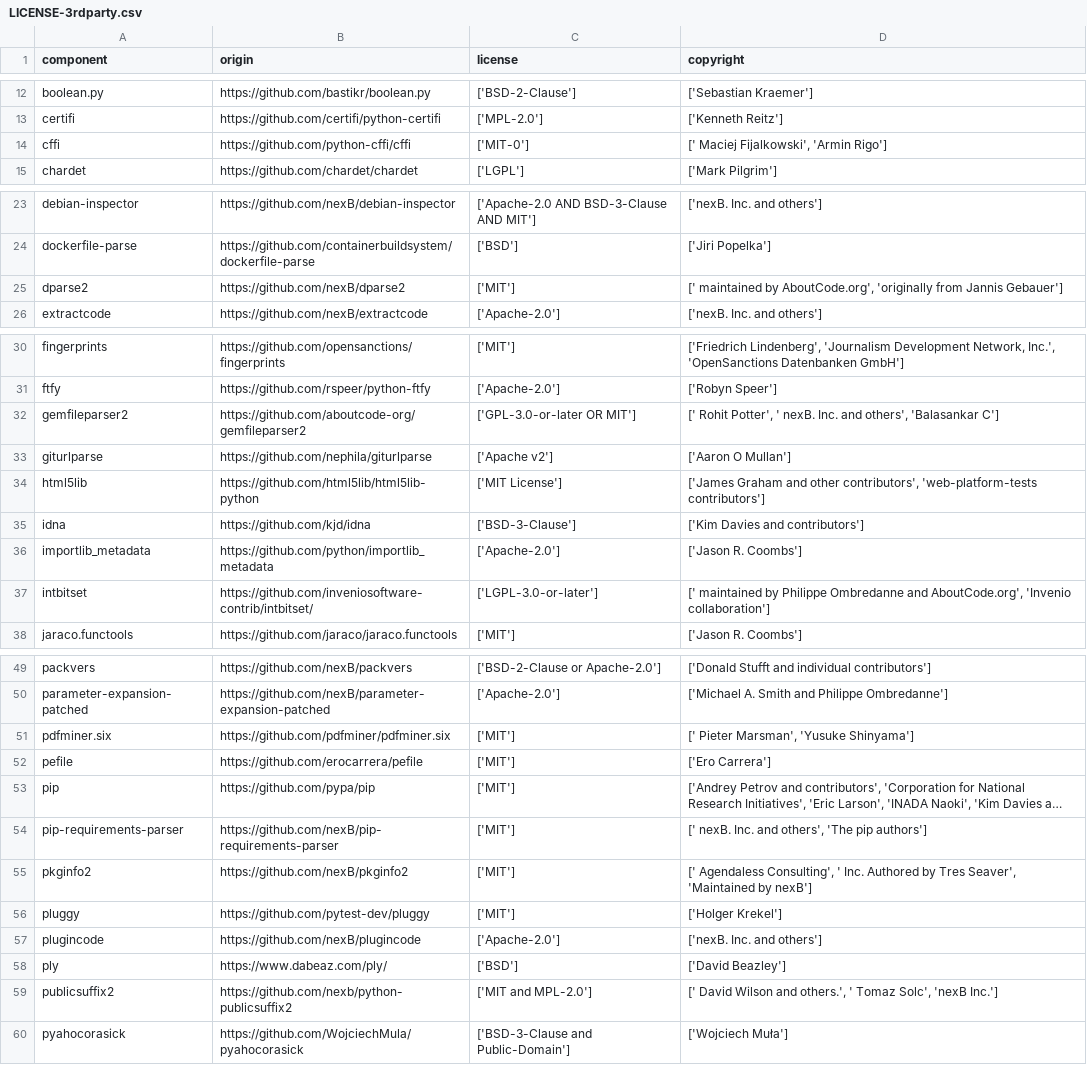
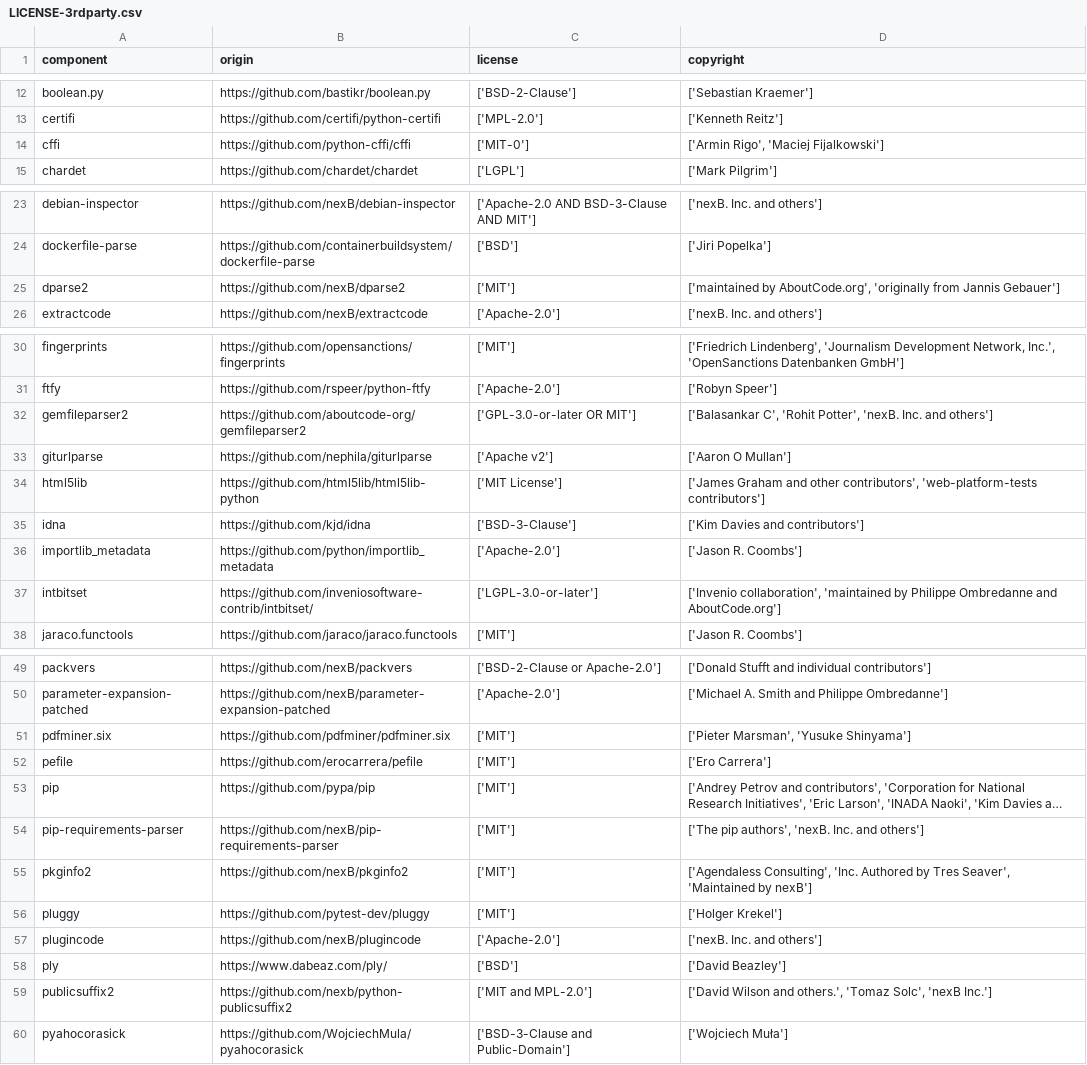
Before and after one commit to DataDog/dd-license-attribution, a CSV file: LICENSE-3rdparty.csv, drawn as a sheet; only a part is shown, gaps mark what is left out; long unchanged cells end in …; the diff names each change by its address in the sheet, - before the commit and + after, or states it on an @@ line.

Commit message:
new strategy for cleaner copyright metadata -  eliminates extra whitespace, most dates, and the strings "copyright", "(c)"

```diff
--- a/LICENSE-3rdparty.csv
+++ b/LICENSE-3rdparty.csv
-D14 (copyright): [' Maciej Fijalkowski', 'Armin Rigo']
+D14 (copyright): ['Armin Rigo', 'Maciej Fijalkowski']
-D25 (copyright): [' maintained by AboutCode.org',…
+D25 (copyright): ['maintained by AboutCode.org',…
-D32 (copyright): [' Rohit Potter', ' nexB. Inc. and others', 'Balasankar C']
+D32 (copyright): ['Balasankar C', 'Rohit Potter', 'nexB. Inc. and others']
-D37 (copyright): [' maintained by Philippe Ombredanne and AboutCode.org', 'Invenio collaboration']
+D37 (copyright): ['Invenio collaboration', 'maintained by Philippe Ombredanne and AboutCode.org']
-D51 (copyright): [' Pieter Marsman', 'Yusuke Shinyama']
+D51 (copyright): ['Pieter Marsman', 'Yusuke Shinyama']
-D54 (copyright): [' nexB. Inc. and others', 'The pip authors']
+D54 (copyright): ['The pip authors', 'nexB. Inc. and others']
-D55 (copyright): [' Agendaless Consulting', ' Inc. Authored by…
+D55 (copyright): ['Agendaless Consulting', 'Inc. Authored by…
-D59 (copyright): [' David Wilson and others.', ' Tomaz Solc', 'nexB…
+D59 (copyright): ['David Wilson and others.', 'Tomaz Solc', 'nexB…
```
Also changed, not shown: 3 other files.
